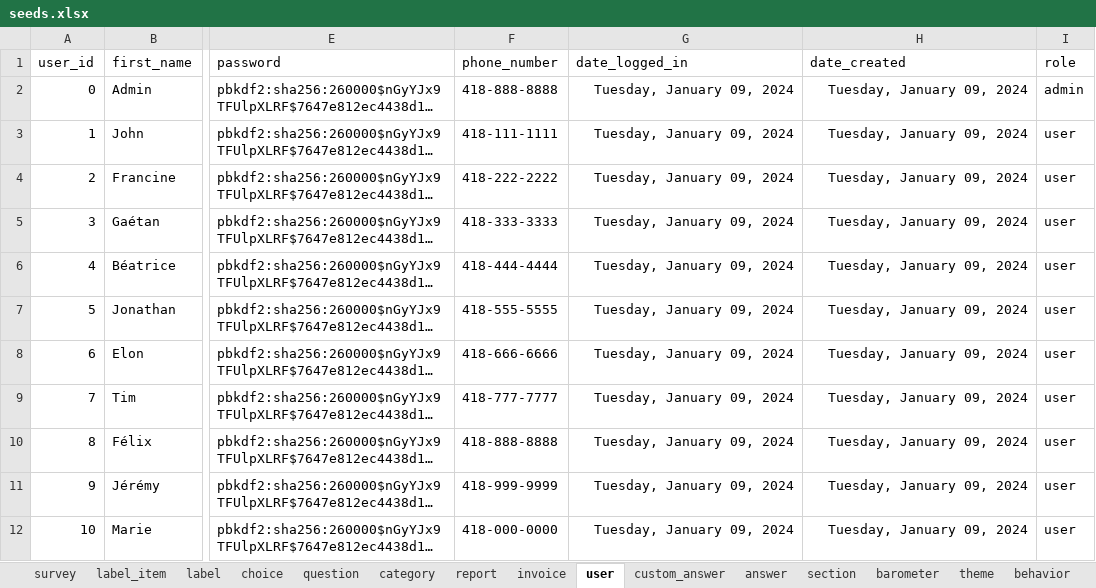
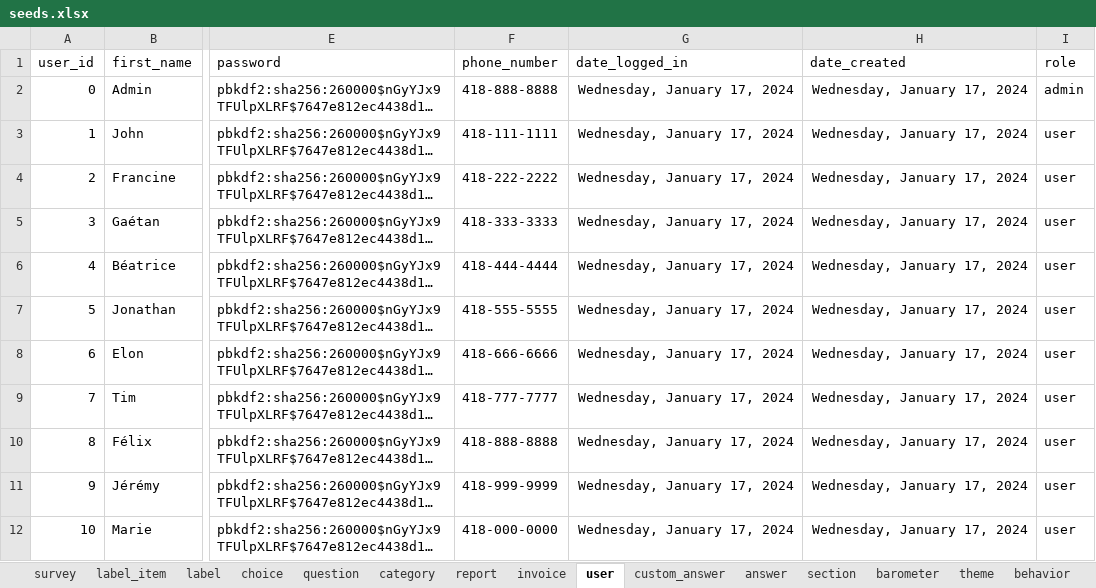
Before and after one commit to je-bert/e-barometre, an Excel workbook: flask-app/seeds.xlsx, sheet user, drawn as a sheet; only a part is shown, gaps mark what is left out; long unchanged cells end in …; values as stored, in another font and other column widths than the file's, no borders; table styles not drawn; the diff names each change by its address in the sheet, - before the commit and + after, or states it on an @@ line.

```diff
--- a/flask-app/seeds.xlsx (sheet user)
+++ b/flask-app/seeds.xlsx (sheet user)
-G2:G12 (date_logged_in): Tuesday, January 09, 2024
+G2:G12 (date_logged_in): Wednesday, January 17, 2024
-H2:H12 (date_created): Tuesday, January 09, 2024
+H2:H12 (date_created): Wednesday, January 17, 2024
```
Also changed, not shown: sheet answer, sheet invoice, sheet report, sheet barometer_item, sheet custom_answer, 6 other files.
